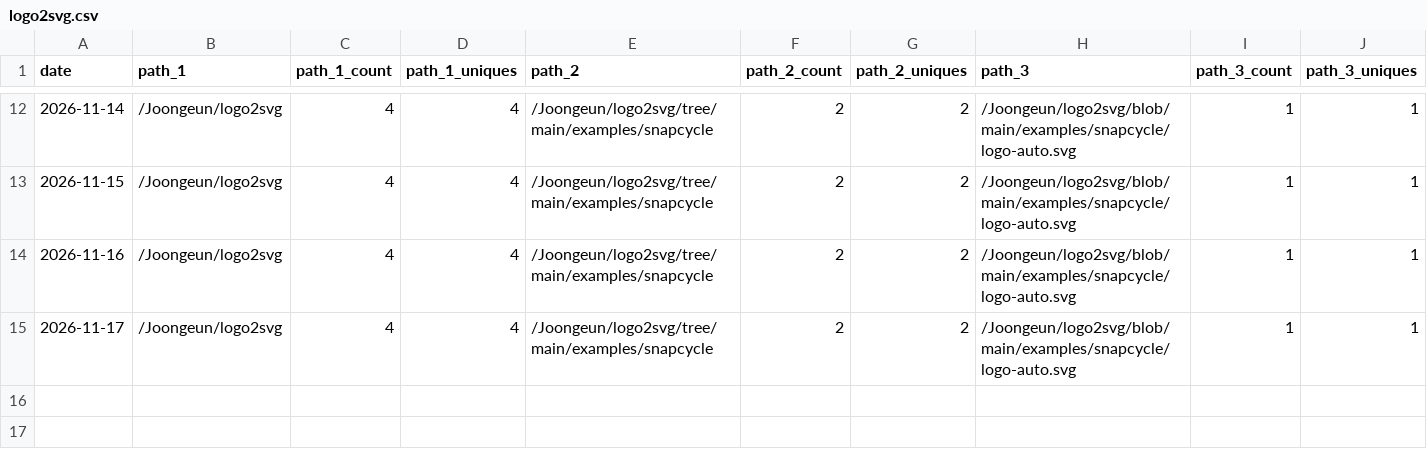
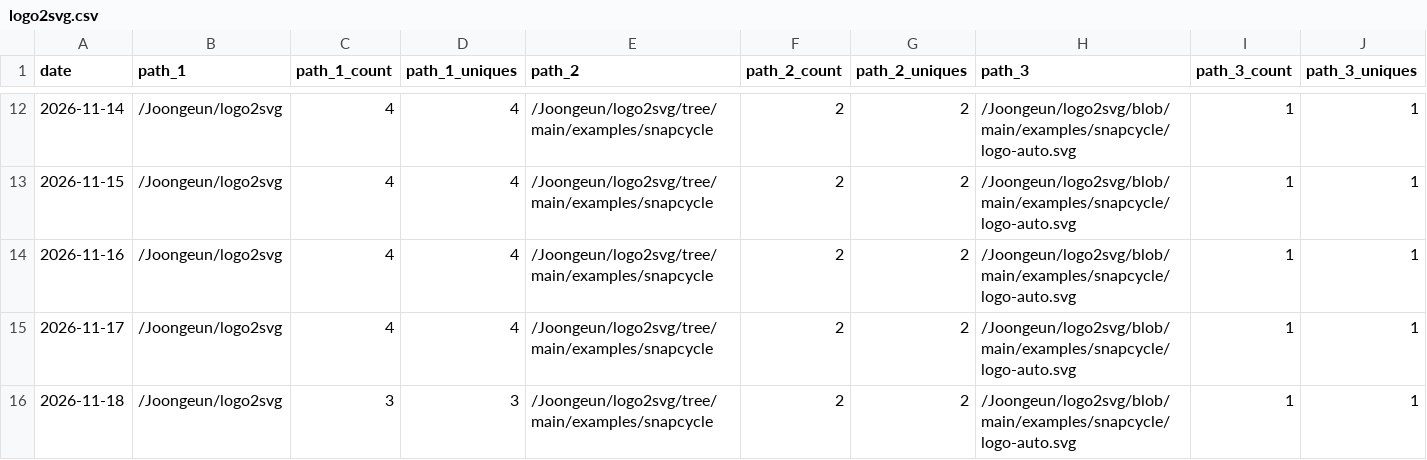
Before and after one commit to Joongeun/Joon_Project_Stats, a CSV file: data/github_paths/logo2svg.csv, drawn as a sheet; only a part is shown, gaps mark what is left out; rows hold the shown columns only; the diff names each change by its address in the sheet, - before the commit and + after, or states it on an @@ line.

Commit message:
data update

```diff
--- a/data/github_paths/logo2svg.csv
+++ b/data/github_paths/logo2svg.csv
+row 16: 2026-11-18 | /Joongeun/logo2svg | 3 | 3 | /Joongeun/logo2svg/tree/main/examples/snapcycle | 2 | 2 | /Joongeun/logo2svg/blob/main/examples/snapcycle/logo-auto.svg | 1 | 1
```
Also changed, not shown: data/github_paths/Agrobot.csv, data/github_paths/joongeun.github.io.csv, 4 other files.
